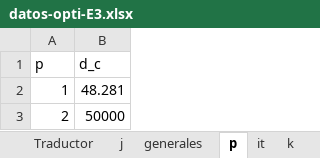
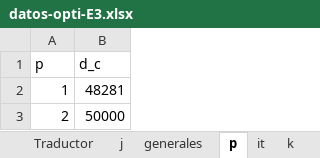
Before and after one commit to dtaguirrea/gurobi, an Excel workbook: Instancias Excel/datos-opti-E3.xlsx, sheet p, drawn as a sheet; values as stored, in another font and other column widths than the file's, no borders; the diff names each change by its address in the sheet, - before the commit and + after, or states it on an @@ line.

Commit message:
fixed scale values

```diff
--- a/Instancias Excel/datos-opti-E3.xlsx (sheet p)
+++ b/Instancias Excel/datos-opti-E3.xlsx (sheet p)
-B2 (d_c): 48.281
+B2 (d_c): 48281
```
